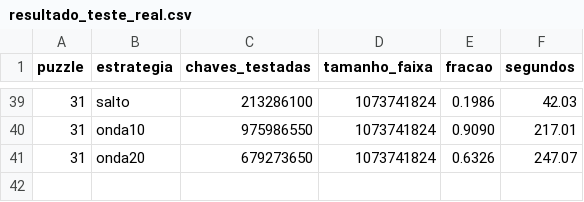
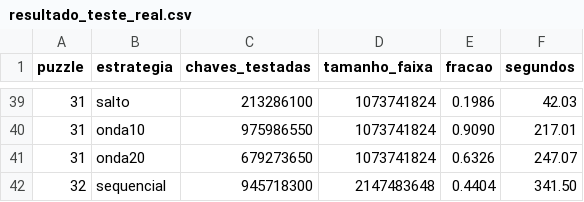
Before and after one commit to neetfx22-jpg/sniper-bot, a CSV file: puzzle71/resultado_teste_real.csv, drawn as a sheet; only a part is shown, gaps mark what is left out; the diff names each change by its address in the sheet, - before the commit and + after, or states it on an @@ line.

```diff
--- a/puzzle71/resultado_teste_real.csv
+++ b/puzzle71/resultado_teste_real.csv
+row 42: 32 | sequencial | 945718300 | 2147483648 | 0.4404 | 341.50
```
Also changed, not shown: puzzle71/resultado_corrida_aleatoria.csv, 1 other file.
